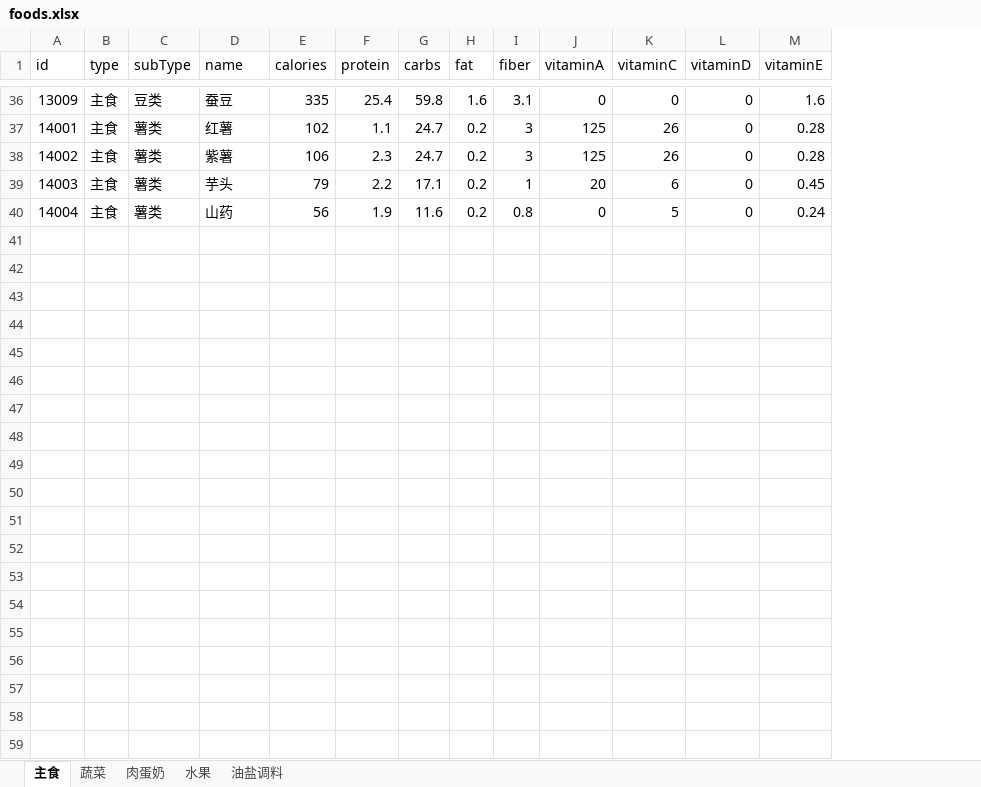
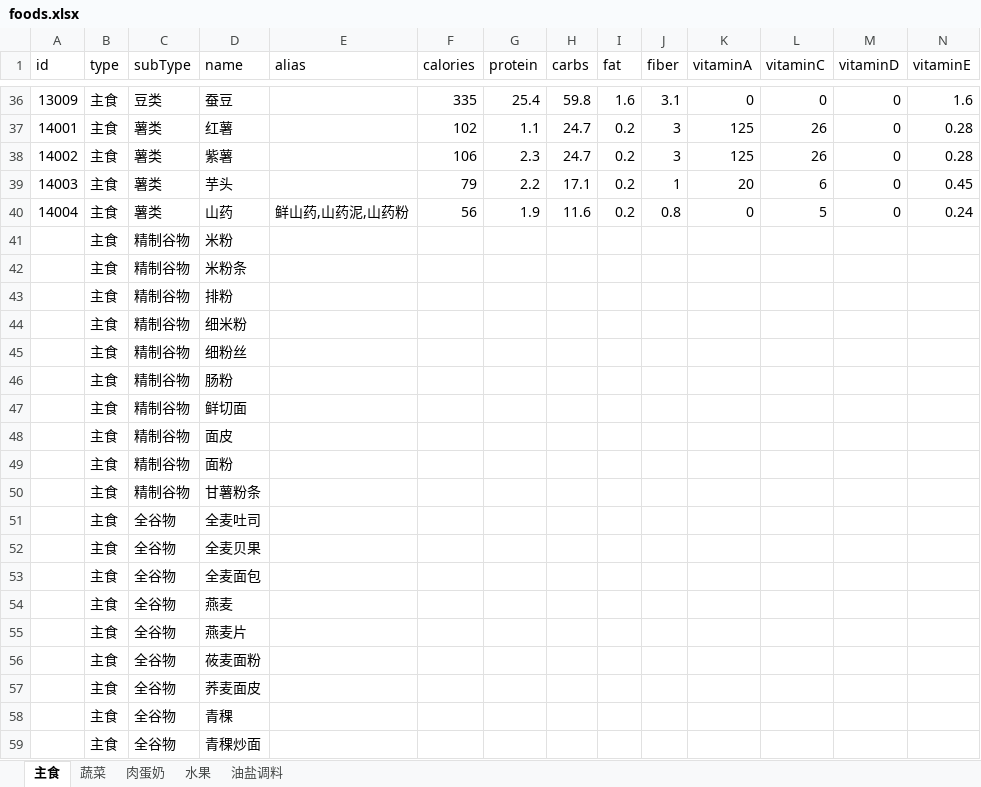
Before and after one commit to ghost200802/HealtyDiet, an Excel workbook: Tools/foods.xlsx, sheet 主食, drawn as a sheet; only a part is shown, gaps mark what is left out; values as stored, in another font and other column widths than the file's, no borders; rows hold the shown columns only; the diff covers the shown part only; the diff names each change by its address in the sheet, - before the commit and + after, or states it on an @@ line.

```diff
--- a/Tools/foods.xlsx (sheet 主食)
+++ b/Tools/foods.xlsx (sheet 主食)
+column E (alias), row 40: 鲜山药,山药泥,山药粉
+row 41:  | 主食 | 精制谷物 | 米粉
+row 42:  | 主食 | 精制谷物 | 米粉条
+row 43:  | 主食 | 精制谷物 | 排粉
+row 44:  | 主食 | 精制谷物 | 细米粉
+row 45:  | 主食 | 精制谷物 | 细粉丝
+row 46:  | 主食 | 精制谷物 | 肠粉
+row 47:  | 主食 | 精制谷物 | 鲜切面
+row 48:  | 主食 | 精制谷物 | 面皮
+row 49:  | 主食 | 精制谷物 | 面粉
+row 50:  | 主食 | 精制谷物 | 甘薯粉条
+row 51:  | 主食 | 全谷物 | 全麦吐司
+row 52:  | 主食 | 全谷物 | 全麦贝果
+row 53:  | 主食 | 全谷物 | 全麦面包
+row 54:  | 主食 | 全谷物 | 燕麦
+row 55:  | 主食 | 全谷物 | 燕麦片
+row 56:  | 主食 | 全谷物 | 莜麦面粉
+row 57:  | 主食 | 全谷物 | 荞麦面皮
+row 58:  | 主食 | 全谷物 | 青稞
+row 59:  | 主食 | 全谷物 | 青稞炒面
```
Also changed, not shown: 19 added rows and 5 edited cells elsewhere in this sheet, sheet 蔬菜, sheet 肉蛋奶, sheet 油盐调料, sheet 水果, 11 other files.
